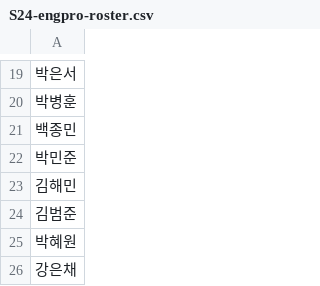
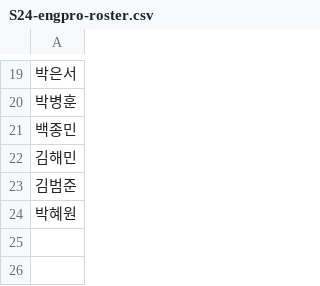
Before and after one commit to MK316/S2024, a CSV file: Engpro/S24-engpro-roster.csv, drawn as a sheet; only a part is shown, gaps mark what is left out; the diff names each change by its address in the sheet, - before the commit and + after, or states it on an @@ line.

Commit message:
Update S24-engpro-roster.csv

```diff
--- a/Engpro/S24-engpro-roster.csv
+++ b/Engpro/S24-engpro-roster.csv
-row 22: 박민준
-row 26: 강은채
```
